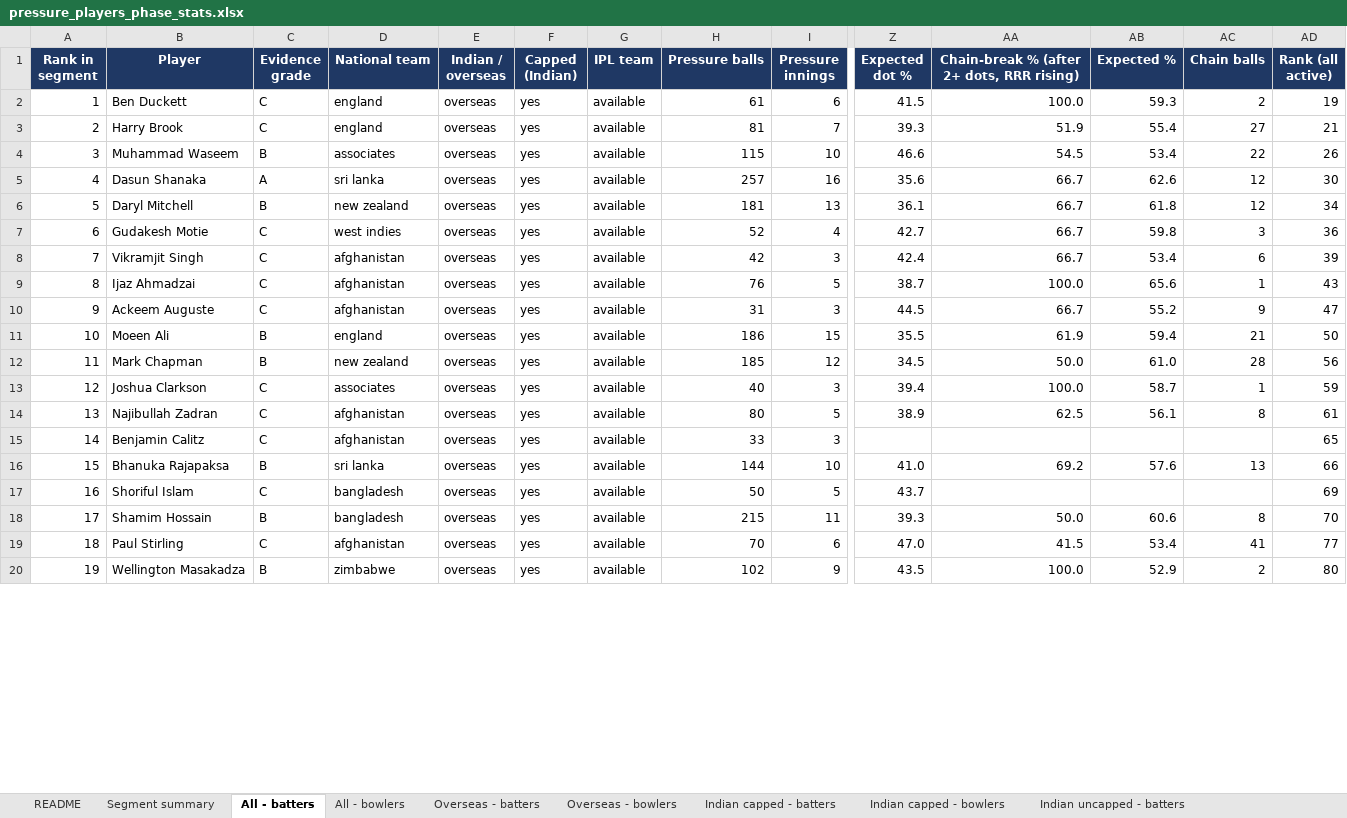
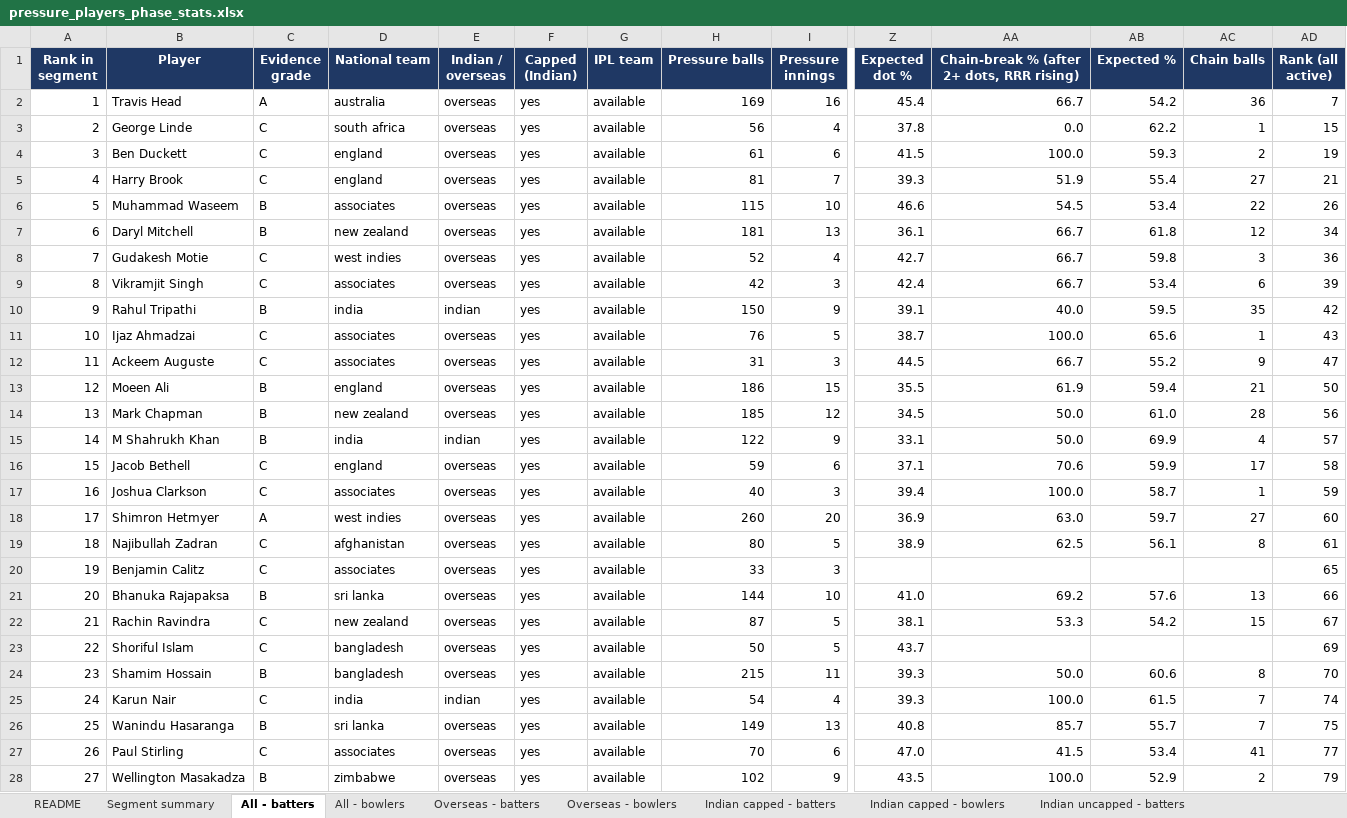
Before and after one commit to VrajSoni11/SupeRR-Challenge, an Excel workbook: outputs/pressure_players_phase_stats.xlsx, sheet All - batters, drawn as a sheet; only a part is shown, gaps mark what is left out; values as stored, in another font and other column widths than the file's, no borders; removed rows and columns are numbered as before the commit, all else as after; rows hold the shown columns only; the diff covers the shown part only; the diff names each change by its address in the sheet, - before the commit and + after, or states it on an @@ line.

```diff
--- a/outputs/pressure_players_phase_stats.xlsx (sheet All - batters)
+++ b/outputs/pressure_players_phase_stats.xlsx (sheet All - batters)
+row 2: 1 | Travis Head | A | australia | overseas | yes | available | 169 | 16 | 45.4 | 66.7 | 54.2 | 36 | 7
+row 3: 2 | George Linde | C | south africa | overseas | yes | available | 56 | 4 | 37.8 | 0.0 | 62.2 | 1 | 15
@@ column A (Rank in segment) renumbered from row 4 down @@
-row 5: 4 | Dasun Shanaka | A | sri lanka | overseas | yes | available | 257 | 16 | 35.6 | 66.7 | 62.6 | 12 | 30
-D9 (National team): afghanistan
+D9 (National team): associates
+row 10: 9 | Rahul Tripathi | B | india | indian | yes | available | 150 | 9 | 39.1 | 40.0 | 59.5 | 35 | 42
-D11:D12 (National team): afghanistan
+D11:D12 (National team): associates
+row 15: 14 | M Shahrukh Khan | B | india | indian | yes | available | 122 | 9 | 33.1 | 50.0 | 69.9 | 4 | 57
+row 16: 15 | Jacob Bethell | C | england | overseas | yes | available | 59 | 6 | 37.1 | 70.6 | 59.9 | 17 | 58
+row 18: 17 | Shimron Hetmyer | A | west indies | overseas | yes | available | 260 | 20 | 36.9 | 63.0 | 59.7 | 27 | 60
-D20 (National team): afghanistan
+D20 (National team): associates
+row 22: 21 | Rachin Ravindra | C | new zealand | overseas | yes | available | 87 | 5 | 38.1 | 53.3 | 54.2 | 15 | 67
+row 25: 24 | Karun Nair | C | india | indian | yes | available | 54 | 4 | 39.3 | 100.0 | 61.5 | 7 | 74
+row 26: 25 | Wanindu Hasaranga | B | sri lanka | overseas | yes | available | 149 | 13 | 40.8 | 85.7 | 55.7 | 7 | 75
-D27 (National team): afghanistan
+D27 (National team): associates
-AD28 (Rank (all active)): 80
+AD28 (Rank (all active)): 79
```
Also changed, not shown: 9 added rows, 1 removed row and 144 edited cells elsewhere in this sheet, sheet All - bowlers, sheet Phase stats - bowlers, sheet Overseas - batters, sheet Phase stats - batters, sheet Overseas - bowlers, sheet Indian capped - bowlers, 6 more sheets, 3 other files.
